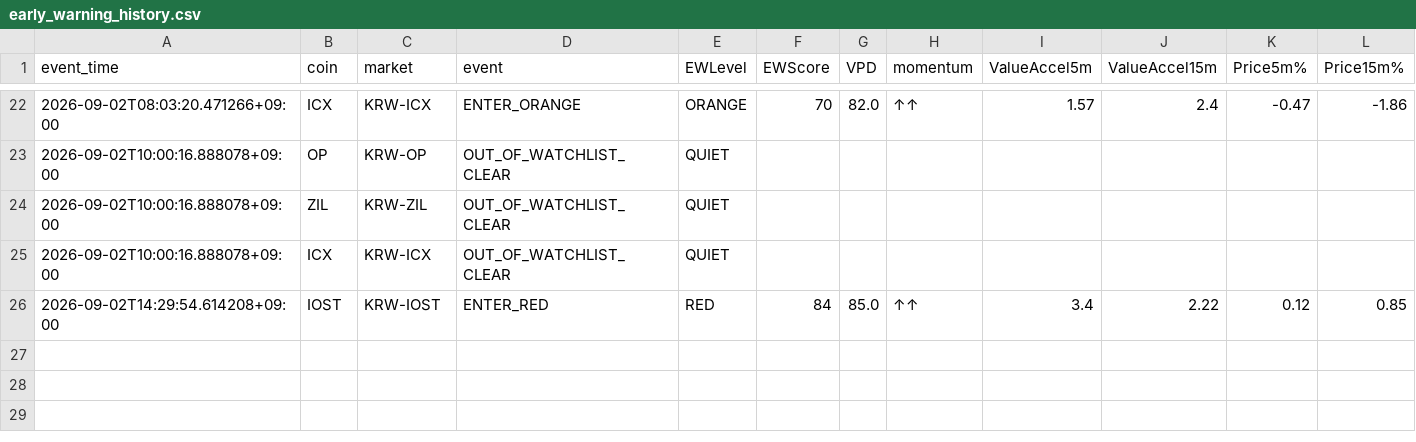
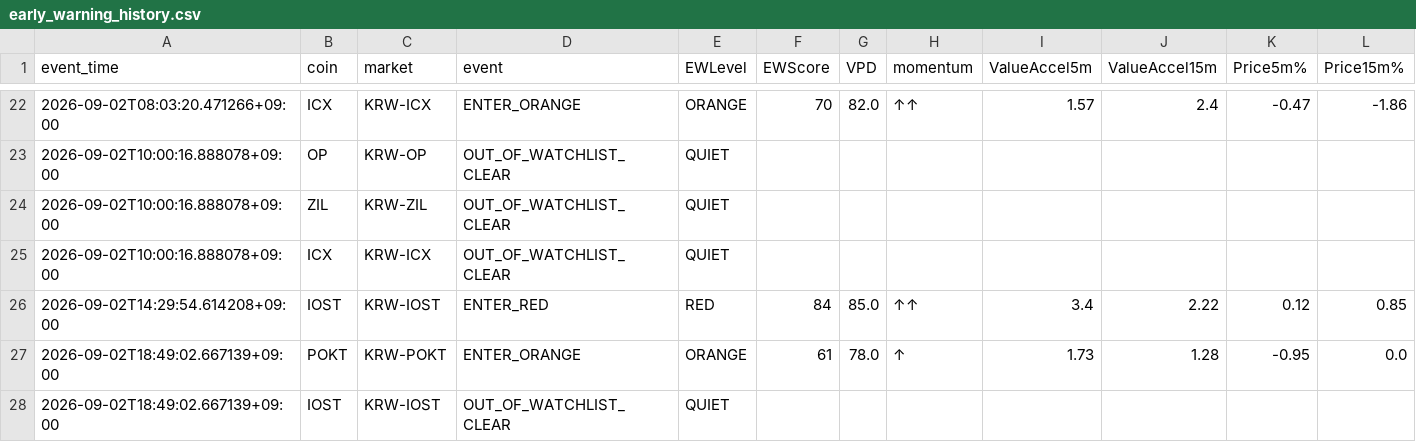
Before and after one commit to Henryrotaewon/VPD-Investment, a CSV file: data/early_warning_history.csv, drawn as a sheet; only a part is shown, gaps mark what is left out; rows hold the shown columns only; the diff names each change by its address in the sheet, - before the commit and + after, or states it on an @@ line.

```diff
--- a/data/early_warning_history.csv
+++ b/data/early_warning_history.csv
+row 27: 2026-09-02T18:49:02.667139+09:00 | POKT | KRW-POKT | ENTER_ORANGE | ORANGE | 61 | 78.0 | ↑ | 1.73 | 1.28 | -0.95 | 0.0
+row 28: 2026-09-02T18:49:02.667139+09:00 | IOST | KRW-IOST | OUT_OF_WATCHLIST_CLEAR | QUIET
```
